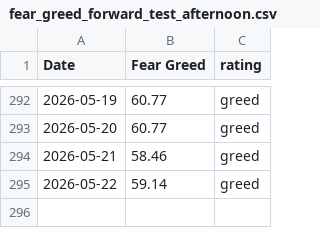
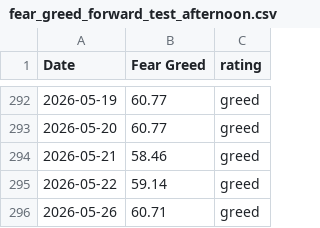
Before and after one commit to Vatmuri2/feargreed, a CSV file: datasets/fear_greed_forward_test_afternoon.csv, drawn as a sheet; only a part is shown, gaps mark what is left out; the diff names each change by its address in the sheet, - before the commit and + after, or states it on an @@ line.

```diff
--- a/datasets/fear_greed_forward_test_afternoon.csv
+++ b/datasets/fear_greed_forward_test_afternoon.csv
+row 296: 2026-05-26 | 60.71 | greed
```
Also changed, not shown: datasets/fear_greed_forward_test_morning.csv, trading_log_BOD.csv, 1 other file.
